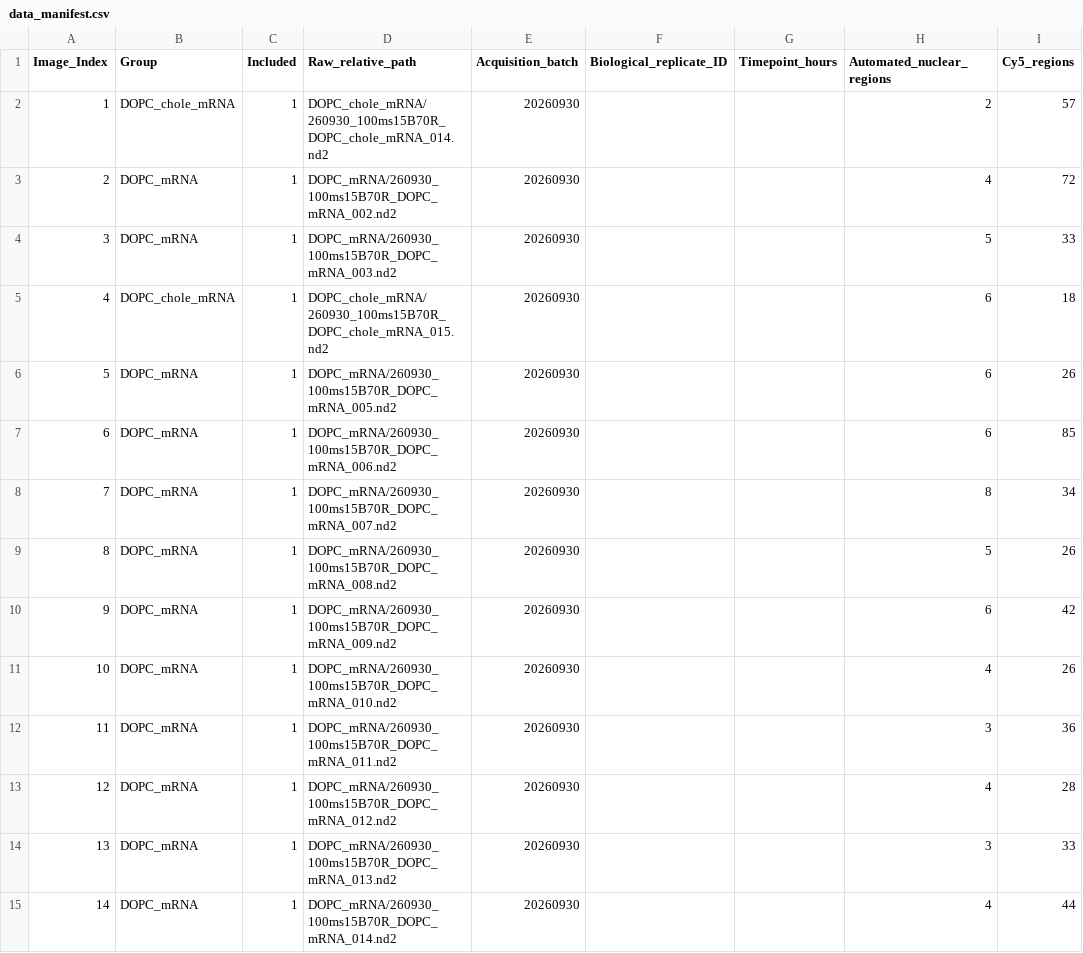
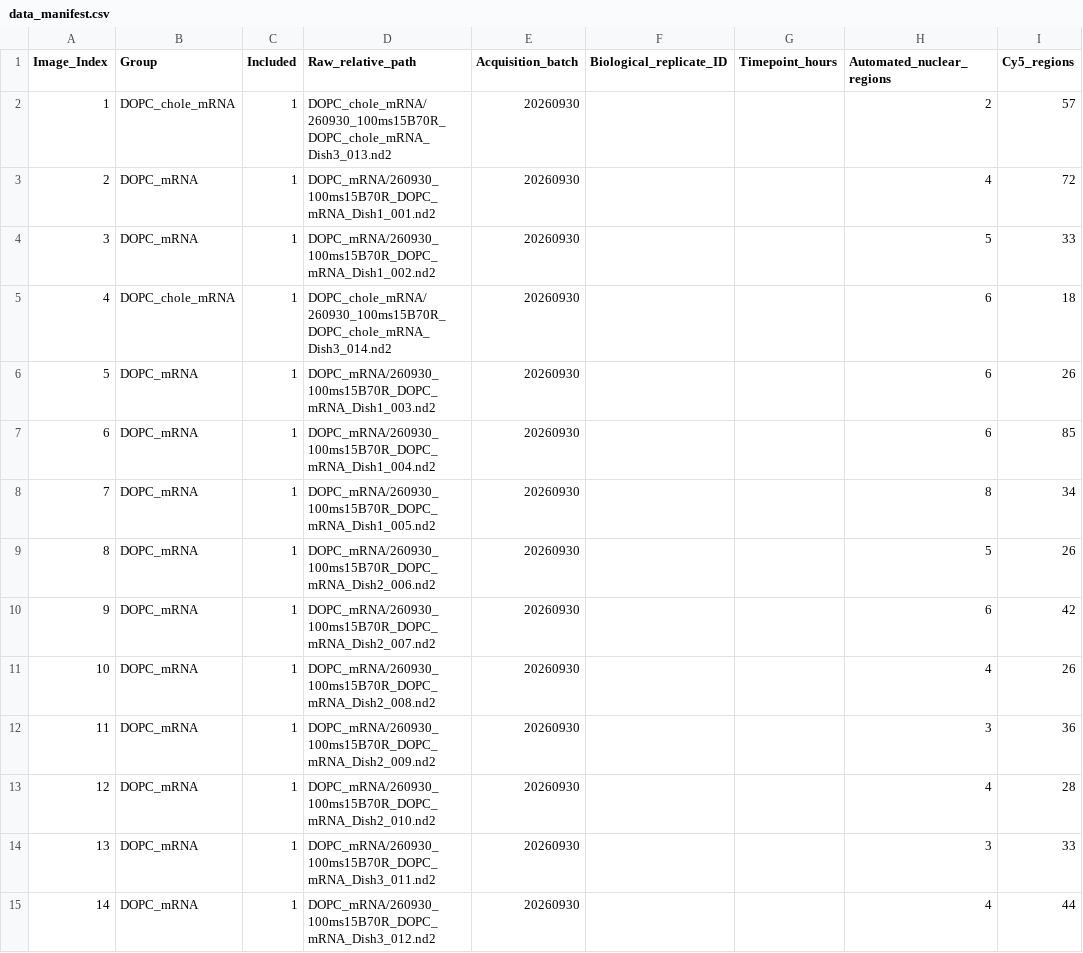
Before and after one commit to UniqueMarc/cy5-fiji-analysis, a CSV file: data_manifest.csv, drawn as a sheet; only a part is shown; the diff covers the shown part only; the diff names each change by its address in the sheet, - before the commit and + after, or states it on an @@ line.

```diff
--- a/data_manifest.csv
+++ b/data_manifest.csv
-D2 (Raw_relative_path): DOPC_chole_mRNA/260930_100ms15B70R_DOPC_chole_mRNA_014.nd2
+D2 (Raw_relative_path): DOPC_chole_mRNA/260930_100ms15B70R_DOPC_chole_mRNA_Dish3_013.nd2
-D3 (Raw_relative_path): DOPC_mRNA/260930_100ms15B70R_DOPC_mRNA_002.nd2
+D3 (Raw_relative_path): DOPC_mRNA/260930_100ms15B70R_DOPC_mRNA_Dish1_001.nd2
-D4 (Raw_relative_path): DOPC_mRNA/260930_100ms15B70R_DOPC_mRNA_003.nd2
+D4 (Raw_relative_path): DOPC_mRNA/260930_100ms15B70R_DOPC_mRNA_Dish1_002.nd2
-D5 (Raw_relative_path): DOPC_chole_mRNA/260930_100ms15B70R_DOPC_chole_mRNA_015.nd2
+D5 (Raw_relative_path): DOPC_chole_mRNA/260930_100ms15B70R_DOPC_chole_mRNA_Dish3_014.nd2
-D6 (Raw_relative_path): DOPC_mRNA/260930_100ms15B70R_DOPC_mRNA_005.nd2
+D6 (Raw_relative_path): DOPC_mRNA/260930_100ms15B70R_DOPC_mRNA_Dish1_003.nd2
-D7 (Raw_relative_path): DOPC_mRNA/260930_100ms15B70R_DOPC_mRNA_006.nd2
+D7 (Raw_relative_path): DOPC_mRNA/260930_100ms15B70R_DOPC_mRNA_Dish1_004.nd2
-D8 (Raw_relative_path): DOPC_mRNA/260930_100ms15B70R_DOPC_mRNA_007.nd2
+D8 (Raw_relative_path): DOPC_mRNA/260930_100ms15B70R_DOPC_mRNA_Dish1_005.nd2
-D9 (Raw_relative_path): DOPC_mRNA/260930_100ms15B70R_DOPC_mRNA_008.nd2
+D9 (Raw_relative_path): DOPC_mRNA/260930_100ms15B70R_DOPC_mRNA_Dish2_006.nd2
-D10 (Raw_relative_path): DOPC_mRNA/260930_100ms15B70R_DOPC_mRNA_009.nd2
+D10 (Raw_relative_path): DOPC_mRNA/260930_100ms15B70R_DOPC_mRNA_Dish2_007.nd2
-D11 (Raw_relative_path): DOPC_mRNA/260930_100ms15B70R_DOPC_mRNA_010.nd2
+D11 (Raw_relative_path): DOPC_mRNA/260930_100ms15B70R_DOPC_mRNA_Dish2_008.nd2
-D12 (Raw_relative_path): DOPC_mRNA/260930_100ms15B70R_DOPC_mRNA_011.nd2
+D12 (Raw_relative_path): DOPC_mRNA/260930_100ms15B70R_DOPC_mRNA_Dish2_009.nd2
-D13 (Raw_relative_path): DOPC_mRNA/260930_100ms15B70R_DOPC_mRNA_012.nd2
+D13 (Raw_relative_path): DOPC_mRNA/260930_100ms15B70R_DOPC_mRNA_Dish2_010.nd2
-D14 (Raw_relative_path): DOPC_mRNA/260930_100ms15B70R_DOPC_mRNA_013.nd2
+D14 (Raw_relative_path): DOPC_mRNA/260930_100ms15B70R_DOPC_mRNA_Dish3_011.nd2
-D15 (Raw_relative_path): DOPC_mRNA/260930_100ms15B70R_DOPC_mRNA_014.nd2
+D15 (Raw_relative_path): DOPC_mRNA/260930_100ms15B70R_DOPC_mRNA_Dish3_012.nd2
```
Also changed, not shown: 101 edited cells elsewhere in this file, 30 other files.
